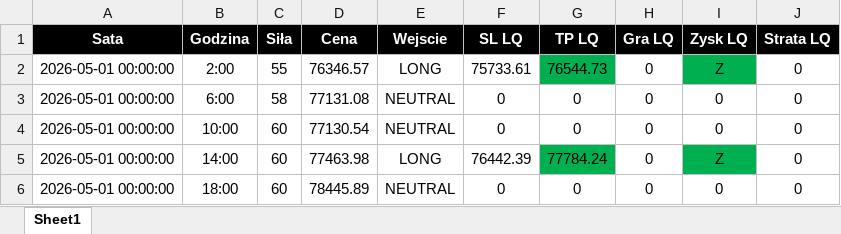
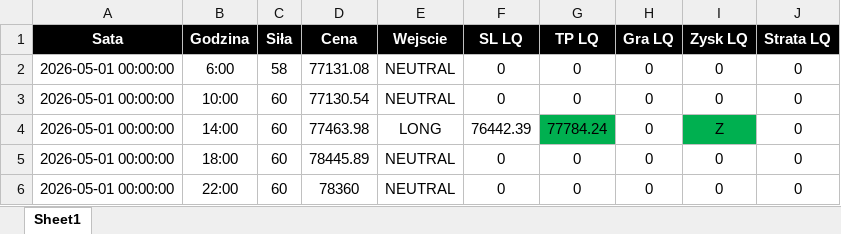
Before and after one commit to Pierwszynadkryptowalutami/Download, an Excel workbook: Skutecznosc BTC.xlsx, sheet Sheet1, drawn as a sheet; only a part is shown; the shorter side is filled out with more unchanged rows; values as stored, in another font and other column widths than the file's, no borders; conditional formats not drawn; the diff names each change by its address in the sheet, - before the commit and + after, or states it on an @@ line.

Commit message:
Add files via upload

```diff
--- a/Skutecznosc BTC.xlsx (sheet Sheet1)
+++ b/Skutecznosc BTC.xlsx (sheet Sheet1)
-row 2: 2026-05-01 00:00:00 | 2:00 | 55 | 76346.57 | LONG | 75733.61 | 76544.73 | 0 | Z | 0
```
